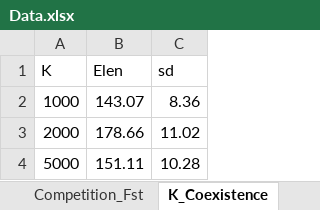
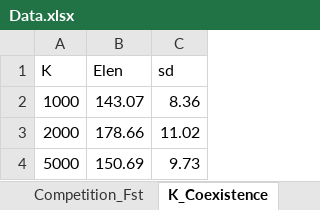
Before and after one commit to Titouan-B/Daily-niche-model, an Excel workbook: Data and graphs/Data.xlsx, sheet K_Coexistence, drawn as a sheet; values as stored, in another font and other column widths than the file's, no borders; the diff names each change by its address in the sheet, - before the commit and + after, or states it on an @@ line.

```diff
--- a/Data and graphs/Data.xlsx (sheet K_Coexistence)
+++ b/Data and graphs/Data.xlsx (sheet K_Coexistence)
-B4 (Elen): 151.11
+B4 (Elen): 150.69
-C4 (sd): 10.28
+C4 (sd): 9.73
```
Also changed, not shown: sheet Emergence_NG, sheet Var_Emerg_NG, Data and graphs/Supplementary_data.xlsx, 28 other files.
